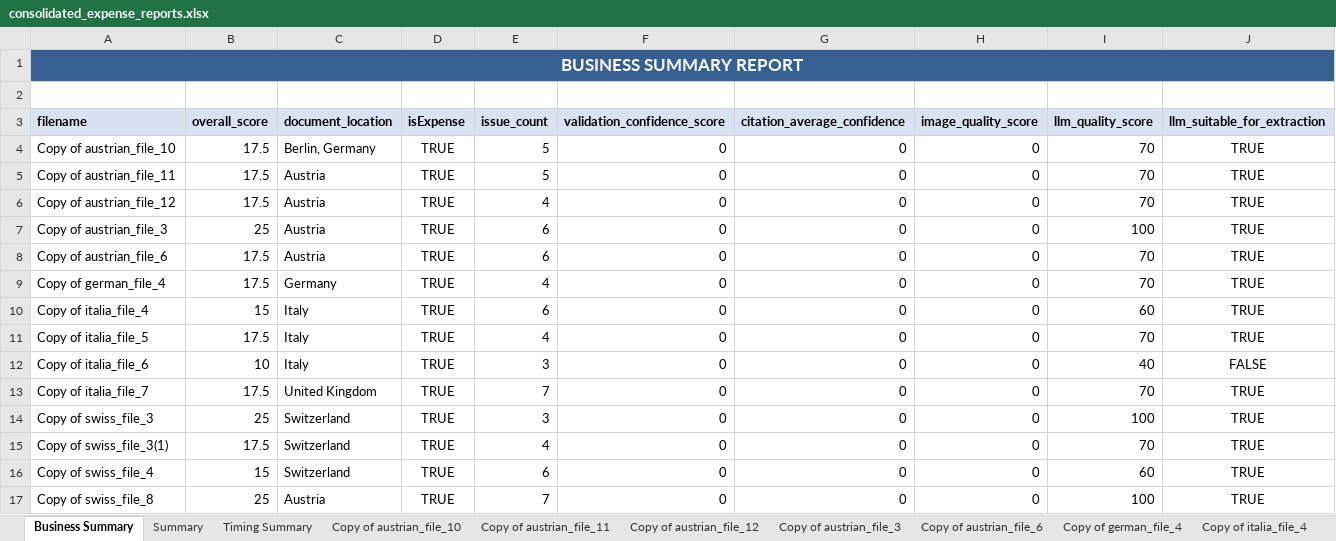
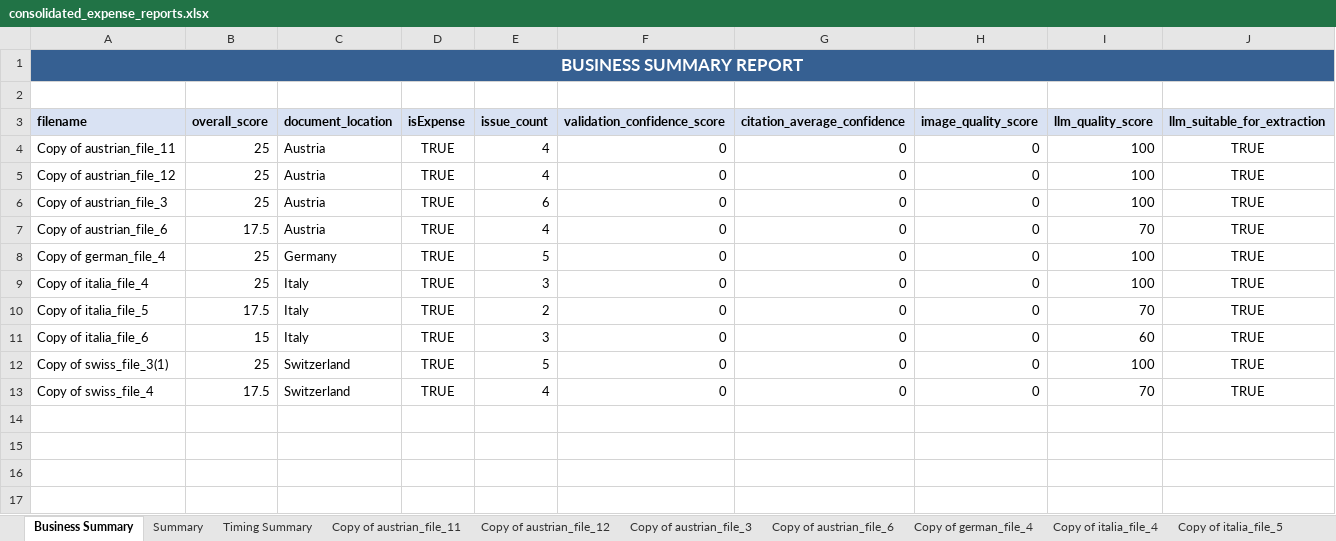
Before and after one commit to Really-Great-Tech/expenses-ai-api-wrapper, an Excel workbook: consolidated_expense_reports.xlsx, sheet Business Summary, drawn as a sheet; values as stored, in another font and other column widths than the file's, no borders; removed rows and columns are numbered as before the commit, all else as after; the diff names each change by its address in the sheet, - before the commit and + after, or states it on an @@ line.

```diff
--- a/consolidated_expense_reports.xlsx (sheet Business Summary)
+++ b/consolidated_expense_reports.xlsx (sheet Business Summary)
-sheet tab: Copy of austrian_file_10
-row 4: Copy of austrian_file_10 | 17.5 | Berlin, Germany | TRUE | 5 | 0 | 0 | 0 | 70 | TRUE
-B4:B5 (overall_score): 17.5
+B4:B5 (overall_score): 25
-E4 (issue_count): 5
+E4 (issue_count): 4
-I4:I5 (llm_quality_score): 70
+I4:I5 (llm_quality_score): 100
-E7 (issue_count): 6
+E7 (issue_count): 4
-B8 (overall_score): 17.5
+B8 (overall_score): 25
-E8 (issue_count): 4
+E8 (issue_count): 5
-I8 (llm_quality_score): 70
+I8 (llm_quality_score): 100
-B9 (overall_score): 15
+B9 (overall_score): 25
-E9 (issue_count): 6
+E9 (issue_count): 3
-I9 (llm_quality_score): 60
+I9 (llm_quality_score): 100
-E10 (issue_count): 4
+E10 (issue_count): 2
-B11 (overall_score): 10
+B11 (overall_score): 15
-I11 (llm_quality_score): 40
+I11 (llm_quality_score): 60
-J11 (llm_suitable_for_extraction): FALSE
+J11 (llm_suitable_for_extraction): TRUE
-row 13: Copy of italia_file_7 | 17.5 | United Kingdom | TRUE | 7 | 0 | 0 | 0 | 70 | TRUE
-row 14: Copy of swiss_file_3 | 25 | Switzerland | TRUE | 3 | 0 | 0 | 0 | 100 | TRUE
-B12 (overall_score): 17.5
+B12 (overall_score): 25
-E12 (issue_count): 4
+E12 (issue_count): 5
-I12 (llm_quality_score): 70
+I12 (llm_quality_score): 100
-B13 (overall_score): 15
+B13 (overall_score): 17.5
-E13 (issue_count): 6
+E13 (issue_count): 4
-I13 (llm_quality_score): 60
+I13 (llm_quality_score): 70
-row 17: Copy of swiss_file_8 | 25 | Austria | TRUE | 7 | 0 | 0 | 0 | 100 | TRUE
```
Also changed, not shown: sheet Timing Summary, sheet Copy of german_file_4, sheet Copy of austrian_file_11, sheet Copy of italia_file_4, sheet Copy of italia_file_6, sheet Copy of swiss_file_4, 6 more sheets, other sheet tabs, 45 other files.
